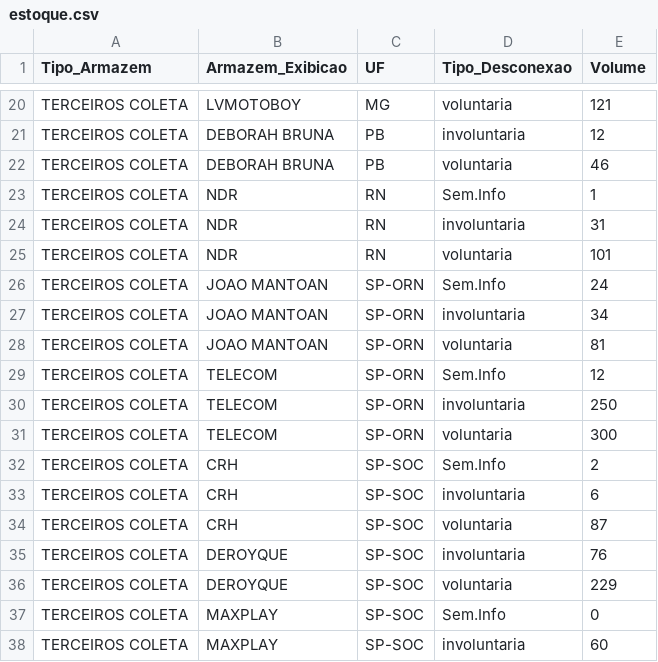
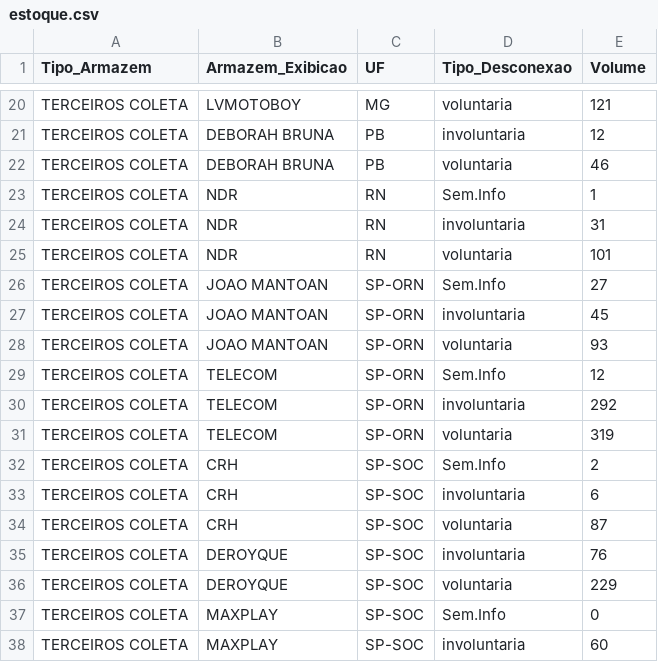
Before and after one commit to igorsilva0584-png/Operacional_LogRev, a CSV file: data/estoque.csv, drawn as a sheet; only a part is shown, gaps mark what is left out.

```diff
--- a/data/estoque.csv
+++ b/data/estoque.csv
@@ -25,8 +25,8 @@ TERCEIROS COLETA;NDR;RN;involuntaria;31
 TERCEIROS COLETA;NDR;RN;voluntaria;101
-TERCEIROS COLETA;JOAO MANTOAN;SP-ORN;Sem.Info;24
-TERCEIROS COLETA;JOAO MANTOAN;SP-ORN;involuntaria;34
-TERCEIROS COLETA;JOAO MANTOAN;SP-ORN;voluntaria;81
+TERCEIROS COLETA;JOAO MANTOAN;SP-ORN;Sem.Info;27
+TERCEIROS COLETA;JOAO MANTOAN;SP-ORN;involuntaria;45
+TERCEIROS COLETA;JOAO MANTOAN;SP-ORN;voluntaria;93
 TERCEIROS COLETA;TELECOM;SP-ORN;Sem.Info;12
-TERCEIROS COLETA;TELECOM;SP-ORN;involuntaria;250
-TERCEIROS COLETA;TELECOM;SP-ORN;voluntaria;300
+TERCEIROS COLETA;TELECOM;SP-ORN;involuntaria;292
+TERCEIROS COLETA;TELECOM;SP-ORN;voluntaria;319
 TERCEIROS COLETA;CRH;SP-SOC;Sem.Info;2
```
Also changed, not shown: data/internalizados.csv, data/metas_terceiras.csv, 1 other file.
